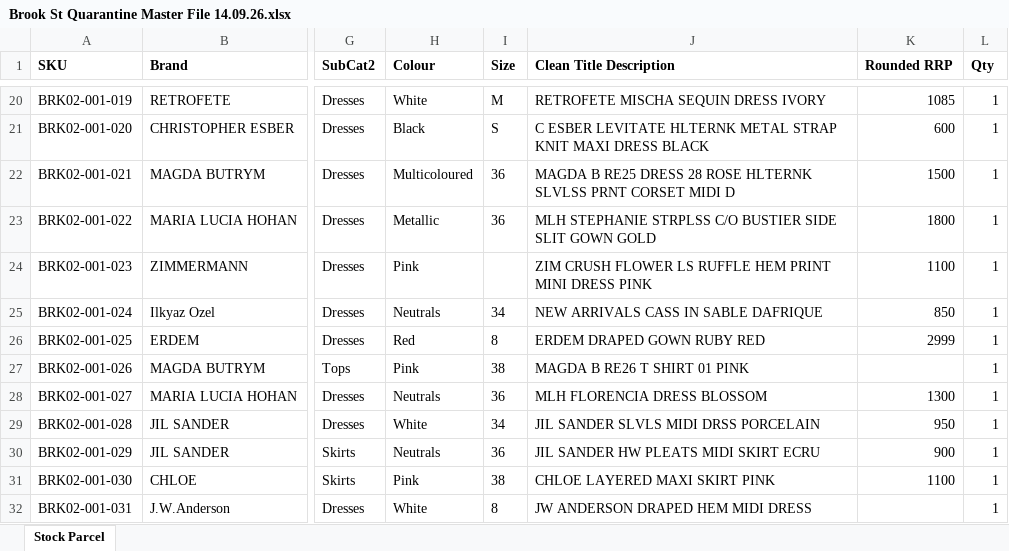
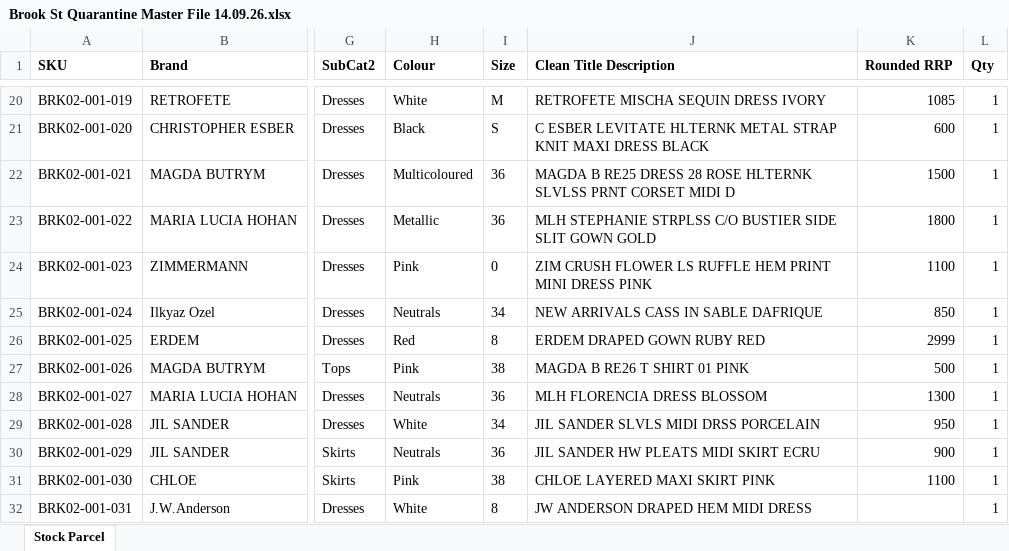
Before and after one commit to sammyboy407/preamato-listing-helper, an Excel workbook: Claude outputs/Brook St Quarantine Master File 14.09.26.xlsx, sheet Stock Parcel, drawn as a sheet; only a part is shown, gaps mark what is left out; values as stored, in another font and other column widths than the file's, no borders; the diff names each change by its address in the sheet, - before the commit and + after, or states it on an @@ line.

```diff
--- a/Claude outputs/Brook St Quarantine Master File 14.09.26.xlsx (sheet Stock Parcel)
+++ b/Claude outputs/Brook St Quarantine Master File 14.09.26.xlsx (sheet Stock Parcel)
-I24 (Size): (empty)
+I24 (Size): 0
-K27 (Rounded RRP): (empty)
+K27 (Rounded RRP): 500
```
Also changed, not shown: Claude outputs/brook street quarantine 07.26 data FIXED.xlsx, 13 other files.
